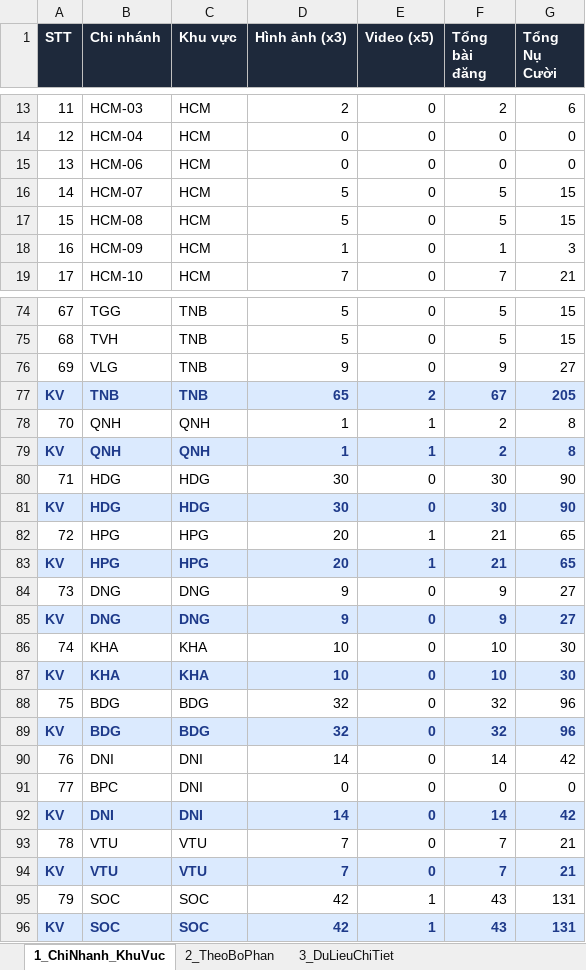
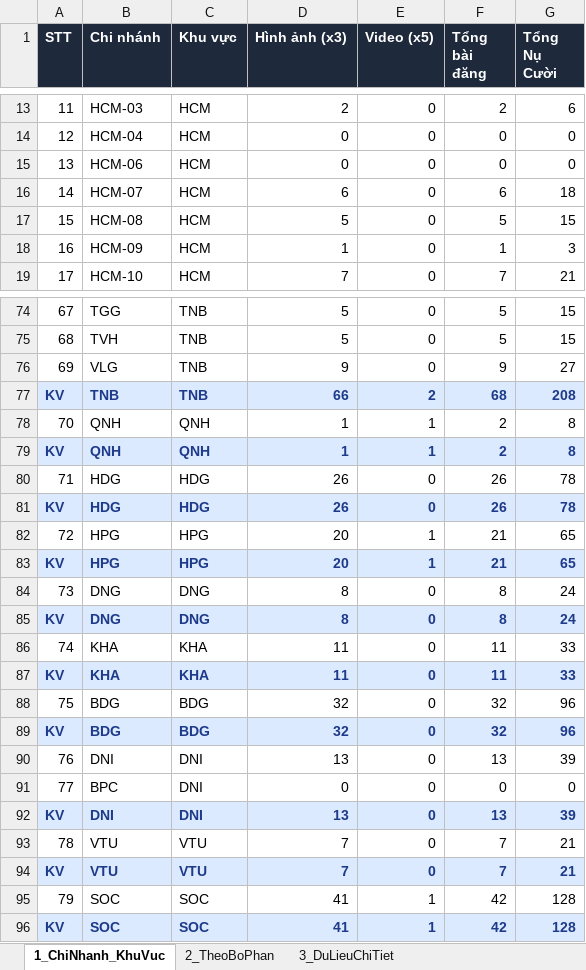
Before and after one commit to tanvuongisme/hopthoigian-ttc, an Excel workbook: Bao_Cao_Nu_Cuoi_TTC.xlsx, sheet 1_ChiNhanh_KhuVuc, drawn as a sheet; only a part is shown, gaps mark what is left out; values as stored, in another font and other column widths than the file's, no borders; the diff covers the shown part only; the diff names each change by its address in the sheet, - before the commit and + after, or states it on an @@ line.

```diff
--- a/Bao_Cao_Nu_Cuoi_TTC.xlsx (sheet 1_ChiNhanh_KhuVuc)
+++ b/Bao_Cao_Nu_Cuoi_TTC.xlsx (sheet 1_ChiNhanh_KhuVuc)
-D16 (Hình ảnh (x3)): 5
+D16 (Hình ảnh (x3)): 6
-F16 (Tổng bài đăng): 5
+F16 (Tổng bài đăng): 6
-G16 (Tổng Nụ Cười): 15
+G16 (Tổng Nụ Cười): 18
-D77 (Hình ảnh (x3)): 65
+D77 (Hình ảnh (x3)): 66
-F77 (Tổng bài đăng): 67
+F77 (Tổng bài đăng): 68
-G77 (Tổng Nụ Cười): 205
+G77 (Tổng Nụ Cười): 208
-D80:D81 (Hình ảnh (x3)): 30
+D80:D81 (Hình ảnh (x3)): 26
-F80:F81 (Tổng bài đăng): 30
+F80:F81 (Tổng bài đăng): 26
-G80:G81 (Tổng Nụ Cười): 90
+G80:G81 (Tổng Nụ Cười): 78
-D84:D85 (Hình ảnh (x3)): 9
+D84:D85 (Hình ảnh (x3)): 8
-F84:F85 (Tổng bài đăng): 9
+F84:F85 (Tổng bài đăng): 8
-G84:G85 (Tổng Nụ Cười): 27
+G84:G85 (Tổng Nụ Cười): 24
-D86:D87 (Hình ảnh (x3)): 10
+D86:D87 (Hình ảnh (x3)): 11
-F86:F87 (Tổng bài đăng): 10
+F86:F87 (Tổng bài đăng): 11
-G86:G87 (Tổng Nụ Cười): 30
+G86:G87 (Tổng Nụ Cười): 33
-D90 (Hình ảnh (x3)): 14
+D90 (Hình ảnh (x3)): 13
-F90 (Tổng bài đăng): 14
+F90 (Tổng bài đăng): 13
-G90 (Tổng Nụ Cười): 42
+G90 (Tổng Nụ Cười): 39
-D92 (Hình ảnh (x3)): 14
+D92 (Hình ảnh (x3)): 13
-F92 (Tổng bài đăng): 14
+F92 (Tổng bài đăng): 13
-G92 (Tổng Nụ Cười): 42
+G92 (Tổng Nụ Cười): 39
-D95:D96 (Hình ảnh (x3)): 42
+D95:D96 (Hình ảnh (x3)): 41
-F95:F96 (Tổng bài đăng): 43
+F95:F96 (Tổng bài đăng): 42
-G95:G96 (Tổng Nụ Cười): 131
+G95:G96 (Tổng Nụ Cười): 128
```
Also changed, not shown: 30 edited cells elsewhere in this sheet, sheet 3_DuLieuChiTiet, sheet 2_TheoBoPhan, 4 other files.
